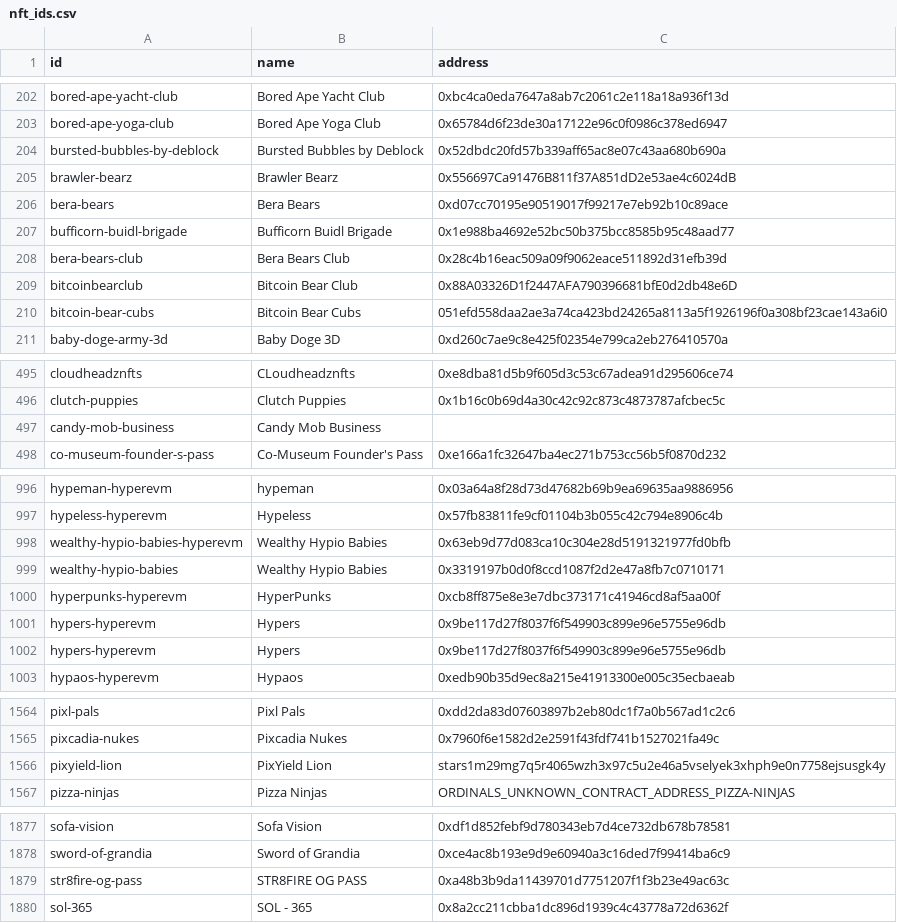
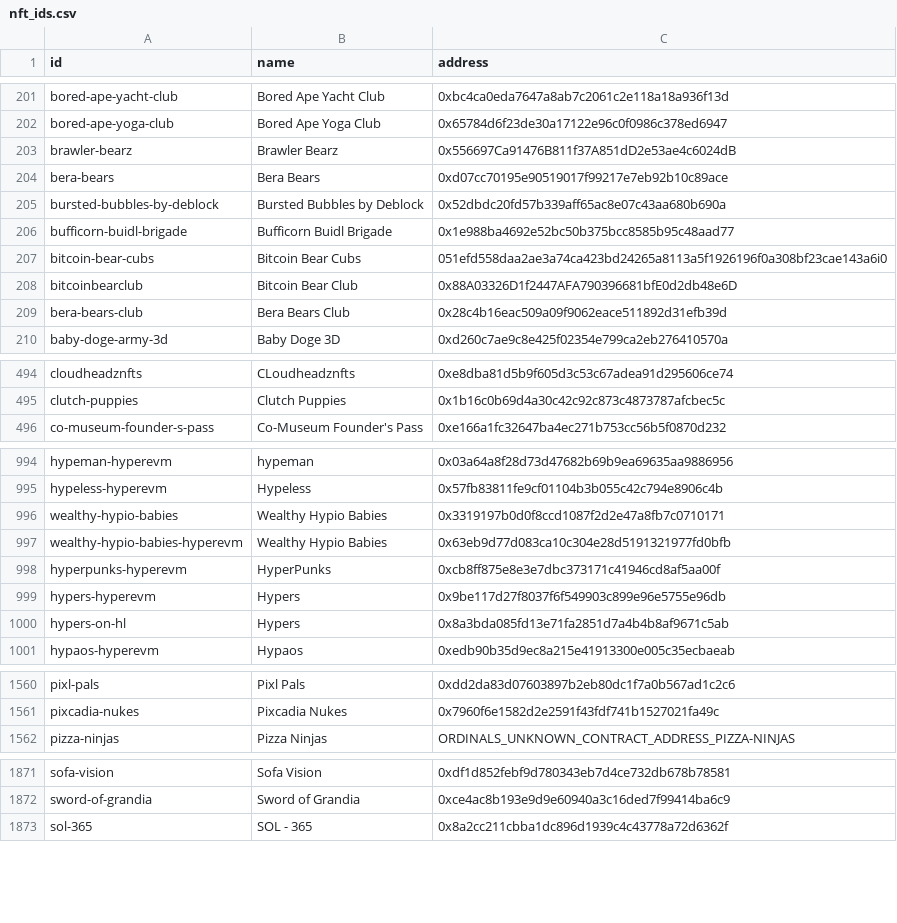
Before and after one commit to sachiew/coingecko-id-map, a CSV file: nft_ids.csv, drawn as a sheet; only a part is shown, gaps mark what is left out; the diff covers the shown part only.

```diff
--- a/nft_ids.csv
+++ b/nft_ids.csv
@@ -203,9 +202,9 @@ bored-ape-yacht-club,Bored Ape Yacht Club,0xbc4ca0eda7647a8ab7c2061c2e118a18a936
 bored-ape-yoga-club,Bored Ape Yoga Club,0x65784d6f23de30a17122e96c0f0986c378ed6947
-bursted-bubbles-by-deblock,Bursted Bubbles by Deblock,0x52dbdc20fd57b339aff65ac8e07c43aa680b690a
 brawler-bearz,Brawler Bearz,0x556697Ca91476B811f37A851dD2e53ae4c6024dB
 bera-bears,Bera Bears,0xd07cc70195e90519017f99217e7eb92b10c89ace
+bursted-bubbles-by-deblock,Bursted Bubbles by Deblock,0x52dbdc20fd57b339aff65ac8e07c43aa680b690a
 bufficorn-buidl-brigade,Bufficorn Buidl Brigade,0x1e988ba4692e52bc50b375bcc8585b95c48aad77
-bera-bears-club,Bera Bears Club,0x28c4b16eac509a09f9062eace511892d31efb39d
-bitcoinbearclub,Bitcoin Bear Club,0x88A03326D1f2447AFA790396681bfE0d2db48e6D
 bitcoin-bear-cubs,Bitcoin Bear Cubs,051efd558daa2ae3a74ca423bd24265a8113a5f1926196f0a308bf23cae143a6i0
+bitcoinbearclub,Bitcoin Bear Club,0x88A03326D1f2447AFA790396681bfE0d2db48e6D
+bera-bears-club,Bera Bears Club,0x28c4b16eac509a09f9062eace511892d31efb39d
 baby-doge-army-3d,Baby Doge 3D,0xd260c7ae9c8e425f02354e799ca2eb276410570a
@@ -496,3 +495,2 @@ cloudheadznfts,CLoudheadznfts,0xe8dba81d5b9f605d3c53c67adea91d295606ce74
 clutch-puppies,Clutch Puppies,0x1b16c0b69d4a30c42c92c873c4873787afcbec5c
-candy-mob-business,Candy Mob Business,
 co-museum-founder-s-pass,Co-Museum Founder's Pass,0xe166a1fc32647ba4ec271b753cc56b5f0870d232
@@ -997,7 +995,7 @@ hypeman-hyperevm,hypeman,0x03a64a8f28d73d47682b69b9ea69635aa9886956
 hypeless-hyperevm,Hypeless,0x57fb83811fe9cf01104b3b055c42c794e8906c4b
-wealthy-hypio-babies-hyperevm,Wealthy Hypio Babies,0x63eb9d77d083ca10c304e28d5191321977fd0bfb
 wealthy-hypio-babies,Wealthy Hypio Babies,0x3319197b0d0f8ccd1087f2d2e47a8fb7c0710171
+wealthy-hypio-babies-hyperevm,Wealthy Hypio Babies,0x63eb9d77d083ca10c304e28d5191321977fd0bfb
 hyperpunks-hyperevm,HyperPunks,0xcb8ff875e8e3e7dbc373171c41946cd8af5aa00f
 hypers-hyperevm,Hypers,0x9be117d27f8037f6f549903c899e96e5755e96db
-hypers-hyperevm,Hypers,0x9be117d27f8037f6f549903c899e96e5755e96db
+hypers-on-hl,Hypers,0x8a3bda085fd13e71fa2851d7a4b4b8af9671c5ab
 hypaos-hyperevm,Hypaos,0xedb90b35d9ec8a215e41913300e005c35ecbaeab
@@ -1565,3 +1561,2 @@ pixl-pals,Pixl Pals,0xdd2da83d07603897b2eb80dc1f7a0b567ad1c2c6
 pixcadia-nukes,Pixcadia Nukes,0x7960f6e1582d2e2591f43fdf741b1527021fa49c
-pixyield-lion,PixYield Lion,stars1m29mg7q5r4065wzh3x97c5u2e46a5vselyek3xhph9e0n7758ejsusgk4y
 pizza-ninjas,Pizza Ninjas,ORDINALS_UNKNOWN_CONTRACT_ADDRESS_PIZZA-NINJAS
@@ -1878,3 +1872,2 @@ sofa-vision,Sofa Vision,0xdf1d852febf9d780343eb7d4ce732db678b78581
 sword-of-grandia,Sword of Grandia,0xce4ac8b193e9d9e60940a3c16ded7f99414ba6c9
-str8fire-og-pass,STR8FIRE OG PASS,0xa48b3b9da11439701d7751207f1f3b23e49ac63c
 sol-365,SOL - 365,0x8a2cc211cbba1dc896d1939c4c43778a72d6362f
```
Also changed, not shown: 4 removed rows and 69 moved rows elsewhere in this file, category_ids.csv, derivative_ids.csv, 2 other files.
